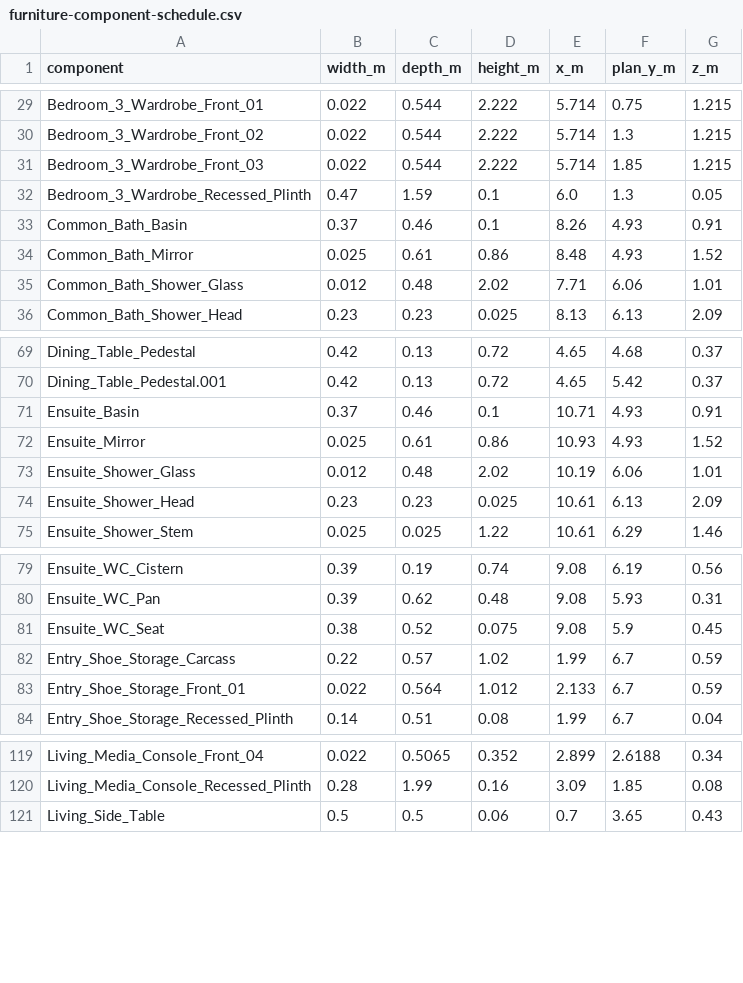
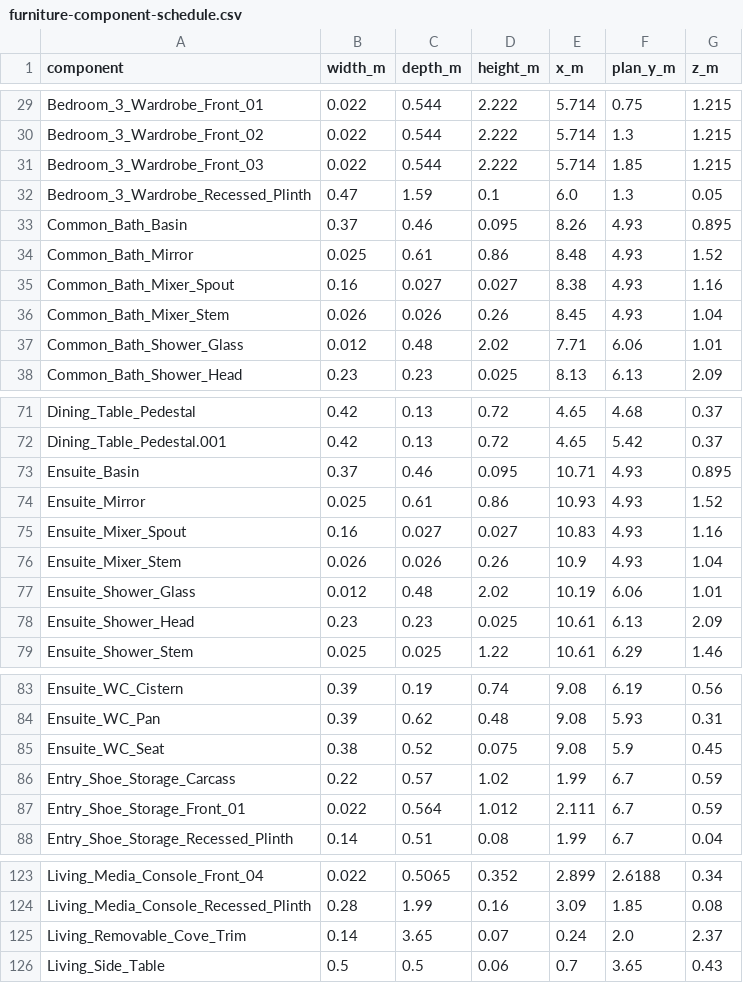
Before and after one commit to ShengXue97/oak-ville-dream-home, a CSV file: docs/furniture-component-schedule.csv, drawn as a sheet; only a part is shown, gaps mark what is left out.

Commit message:
feat: validate walkthrough and deliver designer handoff (v0.5.0)
Add separate architectural, furniture and hinge-parented door collision proxies; adjustable 1.70 m human and exact metre calibration; eye-level room and W01-W11 cameras; orthographic drawing and designer schedules. Keep editable cream/oak material roles and separate style collections. Add fast viewport controls, hollow vanity fixtures, packed handoff text and reproducible preview gallery scripts.

Reopen the saved blend independently and verify 15 written chain segments, 14 architectural mesh datums, 11 capsule routes, eight sampled door sweeps, packed references, manifold collision sources and outward normals. Reproduce all five stages in a separate file and compare 919 objects with no recorded geometry-transform, material-role or route differences. Verify 25 preview images and format all Python scripts with four-space indentation.

Document provisional wall-centre interpretation, inferred room boundaries, thicknesses, ceiling/opening heights and service constraints. Report 83.440 m2 sampled internal floor excluding walls versus 91.8612 m2 reference patches including walls, with the secondary 86 m2 area unresolved. Collision proxies are export preparation; Blender Walk mode has no interactive wall/furniture capsule controller. Preserve live navigation and existing history. Main blend is tracked through Git LFS; reproducible renders, test blend and caches are ignored.

```diff
--- a/docs/furniture-component-schedule.csv
+++ b/docs/furniture-component-schedule.csv
@@ -32,4 +32,6 @@ Bedroom_3_Wardrobe_Front_03,0.022,0.544,2.222,5.714,1.85,1.215
 Bedroom_3_Wardrobe_Recessed_Plinth,0.47,1.59,0.1,6.0,1.3,0.05
-Common_Bath_Basin,0.37,0.46,0.1,8.26,4.93,0.91
+Common_Bath_Basin,0.37,0.46,0.095,8.26,4.93,0.895
 Common_Bath_Mirror,0.025,0.61,0.86,8.48,4.93,1.52
+Common_Bath_Mixer_Spout,0.16,0.027,0.027,8.38,4.93,1.16
+Common_Bath_Mixer_Stem,0.026,0.026,0.26,8.45,4.93,1.04
 Common_Bath_Shower_Glass,0.012,0.48,2.02,7.71,6.06,1.01
@@ -70,4 +72,6 @@ Dining_Table_Pedestal,0.42,0.13,0.72,4.65,4.68,0.37
 Dining_Table_Pedestal.001,0.42,0.13,0.72,4.65,5.42,0.37
-Ensuite_Basin,0.37,0.46,0.1,10.71,4.93,0.91
+Ensuite_Basin,0.37,0.46,0.095,10.71,4.93,0.895
 Ensuite_Mirror,0.025,0.61,0.86,10.93,4.93,1.52
+Ensuite_Mixer_Spout,0.16,0.027,0.027,10.83,4.93,1.16
+Ensuite_Mixer_Stem,0.026,0.026,0.26,10.9,4.93,1.04
 Ensuite_Shower_Glass,0.012,0.48,2.02,10.19,6.06,1.01
@@ -82,3 +86,3 @@ Ensuite_WC_Seat,0.38,0.52,0.075,9.08,5.9,0.45
 Entry_Shoe_Storage_Carcass,0.22,0.57,1.02,1.99,6.7,0.59
-Entry_Shoe_Storage_Front_01,0.022,0.564,1.012,2.133,6.7,0.59
+Entry_Shoe_Storage_Front_01,0.022,0.564,1.012,2.111,6.7,0.59
 Entry_Shoe_Storage_Recessed_Plinth,0.14,0.51,0.08,1.99,6.7,0.04
@@ -120,2 +124,3 @@ Living_Media_Console_Front_04,0.022,0.5065,0.352,2.899,2.6188,0.34
 Living_Media_Console_Recessed_Plinth,0.28,1.99,0.16,3.09,1.85,0.08
+Living_Removable_Cove_Trim,0.14,3.65,0.07,0.24,2.0,2.37
 Living_Side_Table,0.5,0.5,0.06,0.7,3.65,0.43
```
Also changed, not shown: 30 other files.
